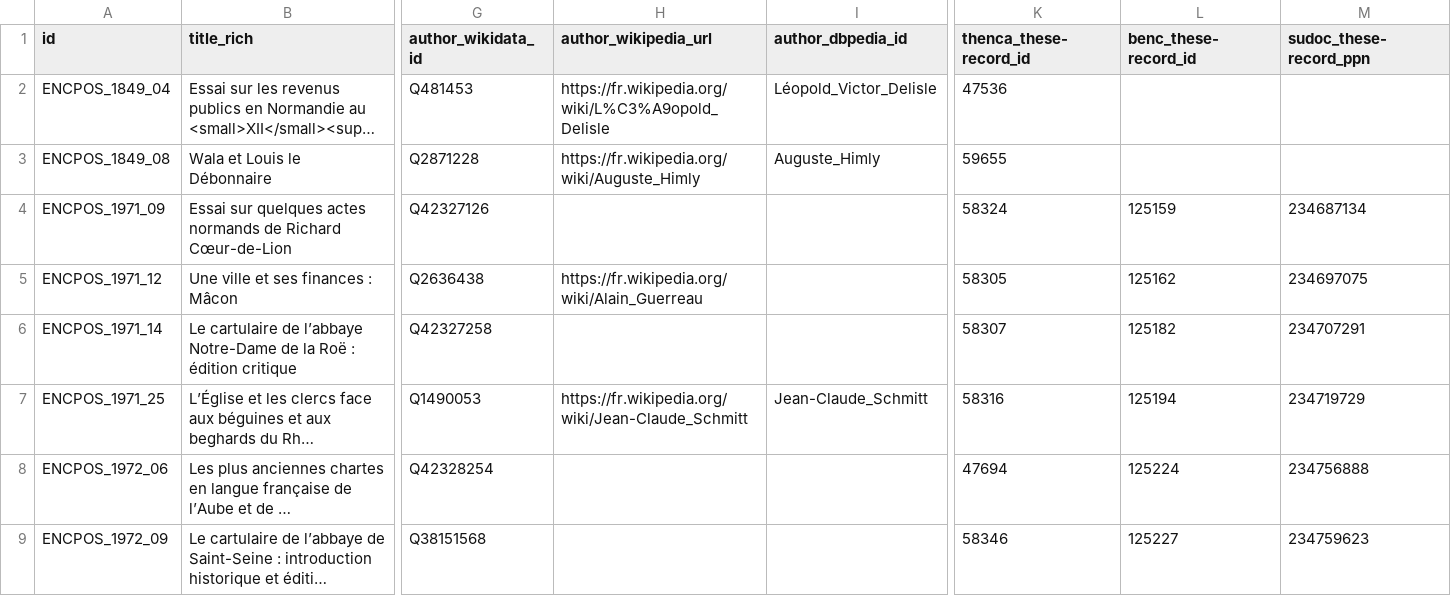
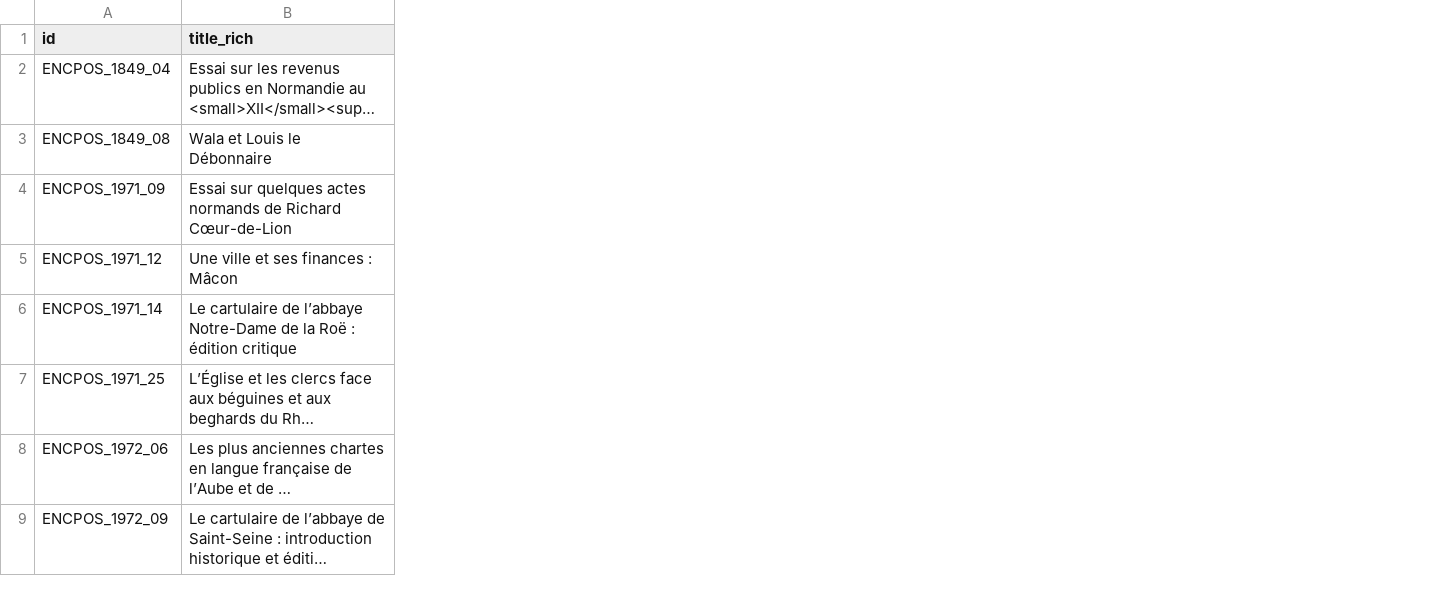
Before and after one commit to emmamorlock/dots_documentation, a TSV file: data_test/periodiques/encpos_by_abstract/metadata/documents_metadata.tsv, drawn as a sheet; only a part is shown, gaps mark what is left out; long unchanged cells end in …; the diff names each change by its address in the sheet, - before the commit and + after, or states it on an @@ line.

Commit message:
update documentation

```diff
--- a/data_test/periodiques/encpos_by_abstract/metadata/documents_metadata.tsv
+++ b/data_test/periodiques/encpos_by_abstract/metadata/documents_metadata.tsv
-column G (author_wikidata_id), rows 2-9: Q481453 | Q2871228 | Q42327126 | Q2636438 | Q42327258 | Q1490053 | Q42328254 | Q38151568
-column H (author_wikipedia_url), rows 2-7: https://fr.wikipedia.org/wiki/L%C3%A9opold_Delisle | https://fr.wikipedia.org/wiki/Auguste_Himly |  | https://fr.wikipedia.org/wiki/Alain_Guerreau |  | https://fr.wikipedia.org/wiki/Jean-Claude_Schmitt
-column I (author_dbpedia_id), rows 2-7: Léopold_Victor_Delisle | Auguste_Himly |  |  |  | Jean-Claude_Schmitt
-column K (thenca_these-record_id), rows 2-9: 47536 | 59655 | 58324 | 58305 | 58307 | 58316 | 47694 | 58346
-column L (benc_these-record_id), rows 4-9: 125159 | 125162 | 125182 | 125194 | 125224 | 125227
-column M (sudoc_these-record_ppn), rows 4-9: 234687134 | 234697075 | 234707291 | 234719729 | 234756888 | 234759623
```
Also changed, not shown: data_test/periodiques/encpos_by_abstract/metadata/custom_collections.tsv, 7 other files.
